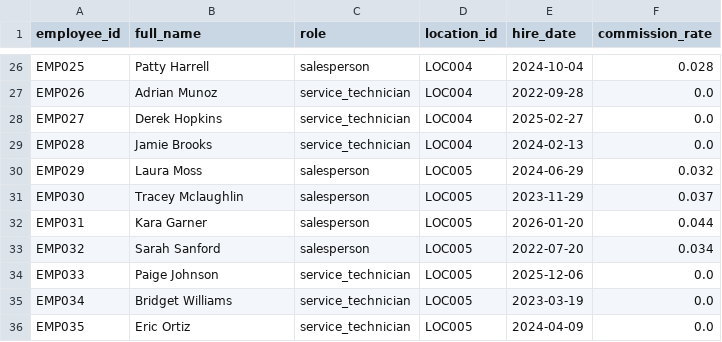
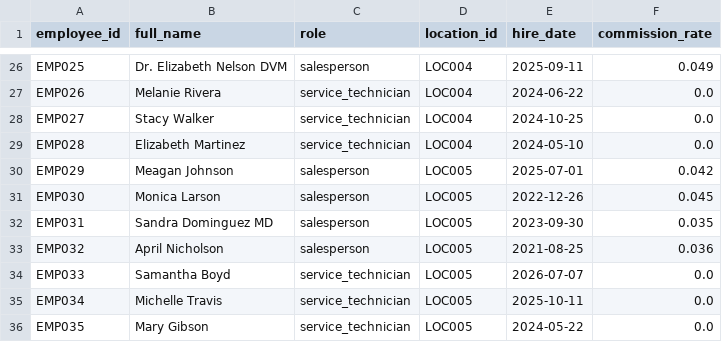
Before and after one commit to kpk111298/kommineni-group, a CSV file: divisions/meel-motors/data/raw/employees.csv, drawn as a sheet; only a part is shown, gaps mark what is left out; the diff covers the shown part only; the diff names each change by its address in the sheet, - before the commit and + after, or states it on an @@ line.

```diff
--- a/divisions/meel-motors/data/raw/employees.csv
+++ b/divisions/meel-motors/data/raw/employees.csv
-B26 (full_name): Patty Harrell
+B26 (full_name): Dr. Elizabeth Nelson DVM
-E26 (hire_date): 2024-10-04
+E26 (hire_date): 2025-09-11
-F26 (commission_rate): 0.028
+F26 (commission_rate): 0.049
-B27 (full_name): Adrian Munoz
+B27 (full_name): Melanie Rivera
-E27 (hire_date): 2022-09-28
+E27 (hire_date): 2024-06-22
-B28 (full_name): Derek Hopkins
+B28 (full_name): Stacy Walker
-E28 (hire_date): 2025-02-27
+E28 (hire_date): 2024-10-25
-B29 (full_name): Jamie Brooks
+B29 (full_name): Elizabeth Martinez
-E29 (hire_date): 2024-02-13
+E29 (hire_date): 2024-05-10
-B30 (full_name): Laura Moss
+B30 (full_name): Meagan Johnson
-E30 (hire_date): 2024-06-29
+E30 (hire_date): 2025-07-01
-F30 (commission_rate): 0.032
+F30 (commission_rate): 0.042
-B31 (full_name): Tracey Mclaughlin
+B31 (full_name): Monica Larson
-E31 (hire_date): 2023-11-29
+E31 (hire_date): 2022-12-26
-F31 (commission_rate): 0.037
+F31 (commission_rate): 0.045
-B32 (full_name): Kara Garner
+B32 (full_name): Sandra Dominguez MD
-E32 (hire_date): 2026-01-20
+E32 (hire_date): 2023-09-30
-F32 (commission_rate): 0.044
+F32 (commission_rate): 0.035
-B33 (full_name): Sarah Sanford
+B33 (full_name): April Nicholson
-E33 (hire_date): 2022-07-20
+E33 (hire_date): 2021-08-25
-F33 (commission_rate): 0.034
+F33 (commission_rate): 0.036
-B34 (full_name): Paige Johnson
+B34 (full_name): Samantha Boyd
-E34 (hire_date): 2025-12-06
+E34 (hire_date): 2026-07-07
-B35 (full_name): Bridget Williams
+B35 (full_name): Michelle Travis
-E35 (hire_date): 2023-03-19
+E35 (hire_date): 2025-10-11
-B36 (full_name): Eric Ortiz
+B36 (full_name): Mary Gibson
-E36 (hire_date): 2024-04-09
+E36 (hire_date): 2024-05-22
```
Also changed, not shown: 63 edited cells elsewhere in this file, divisions/meel-motors/data/raw/sales_transactions.csv, divisions/meel-motors/data/raw/service_jobs.csv, 2 other files.
